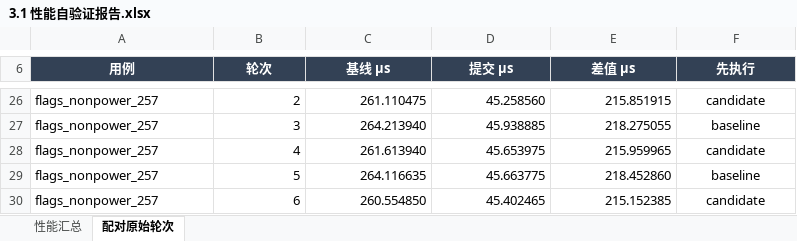
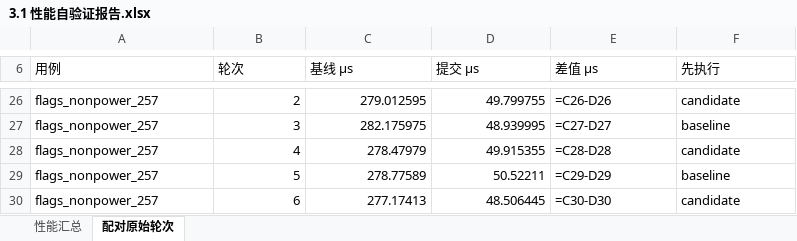
Before and after one commit to xLLM-AI/xllm, an Excel workbook: xllm/core/kernels/npu/xllm_ops/token_offset_tile_flags/task_submission/3.1 性能自验证报告.xlsx, sheet 配对原始轮次, drawn as a sheet; only a part is shown, gaps mark what is left out; values as stored, in another font and other column widths than the file's, no borders; formulas without a stored value are shown as written; conditional formats not drawn; the diff covers the shown part only; the diff names each change by its address in the sheet, - before the commit and + after, or states it on an @@ line.

```diff
--- a/xllm/core/kernels/npu/xllm_ops/token_offset_tile_flags/task_submission/3.1 性能自验证报告.xlsx (sheet 配对原始轮次)
+++ b/xllm/core/kernels/npu/xllm_ops/token_offset_tile_flags/task_submission/3.1 性能自验证报告.xlsx (sheet 配对原始轮次)
@@ A6:F6 alignment: center → left, fill: #334155 → none, bold: on → off, text colour: #FFFFFF → black @@
-C26 (基线 μs): 261.110475
+C26 (基线 μs): 279.012595
-D26 (提交 μs): 45.258560
+D26 (提交 μs): 49.799755
-E26 (差值 μs): 215.851915
+E26 (差值 μs): =C26-D26
-F26:F30 alignment: center
+F26:F30 alignment: left
-C27 (基线 μs): 264.213940
+C27 (基线 μs): 282.175975
-D27 (提交 μs): 45.938885
+D27 (提交 μs): 48.939995
-E27 (差值 μs): 218.275055
+E27 (差值 μs): =C27-D27
-C28 (基线 μs): 261.613940
+C28 (基线 μs): 278.47979
-D28 (提交 μs): 45.653975
+D28 (提交 μs): 49.915355
-E28 (差值 μs): 215.959965
+E28 (差值 μs): =C28-D28
-C29 (基线 μs): 264.116635
+C29 (基线 μs): 278.77589
-D29 (提交 μs): 45.663775
+D29 (提交 μs): 50.52211
-E29 (差值 μs): 218.452860
+E29 (差值 μs): =C29-D29
-C30 (基线 μs): 260.554850
+C30 (基线 μs): 277.17413
-D30 (提交 μs): 45.402465
+D30 (提交 μs): 48.506445
-E30 (差值 μs): 215.152385
+E30 (差值 μs): =C30-D30
```
Also changed, not shown: 58 edited cells and cell formats elsewhere in this sheet, sheet 性能汇总, xllm/core/kernels/npu/xllm_ops/token_offset_tile_flags/task_submission/2.1 精度自验证报告.xlsx, xllm/core/kernels/npu/xllm_ops/token_offset_tile_flags/task_submission/4.1 内存自验证报告.xlsx, 20 other files.
